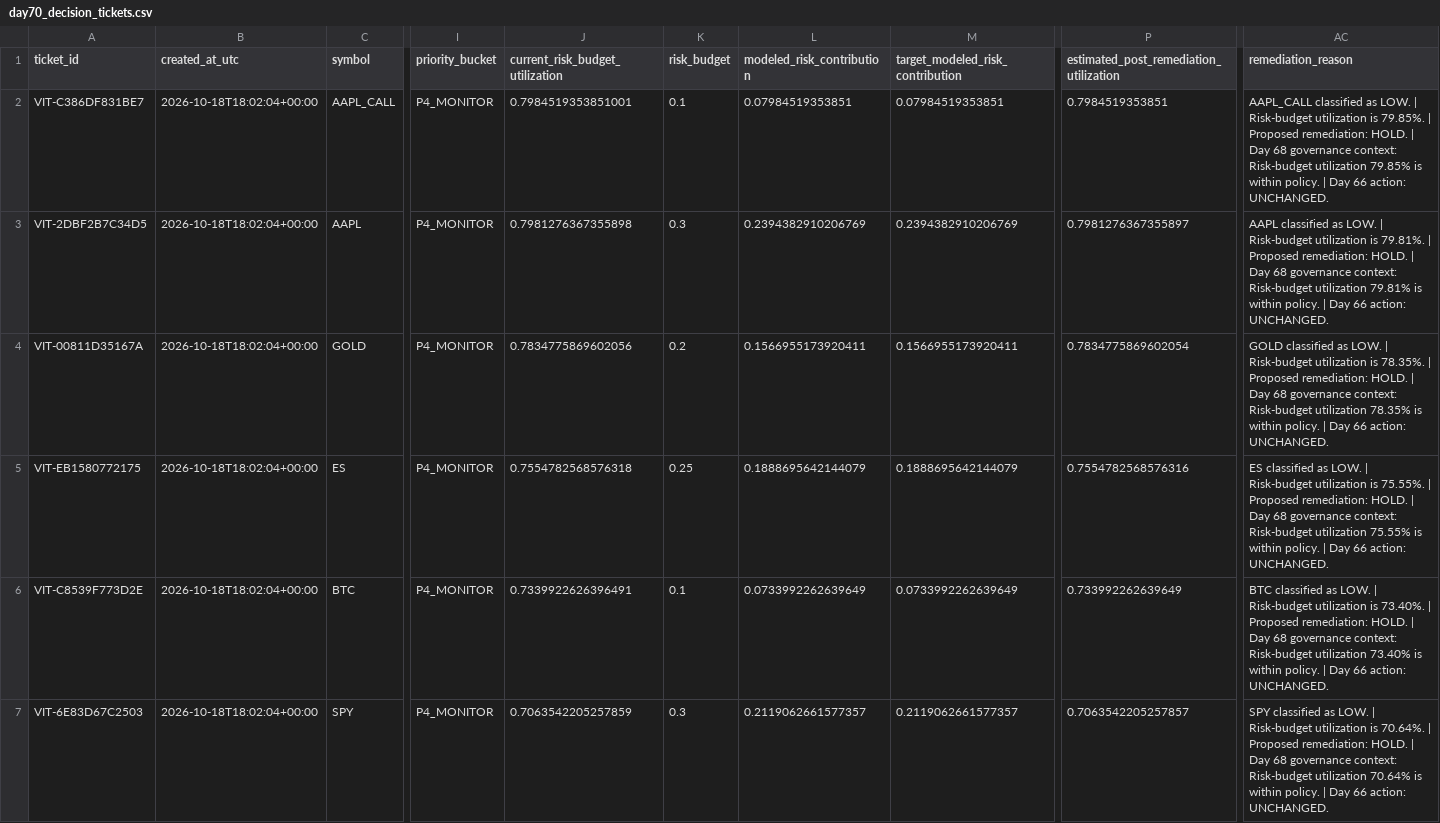
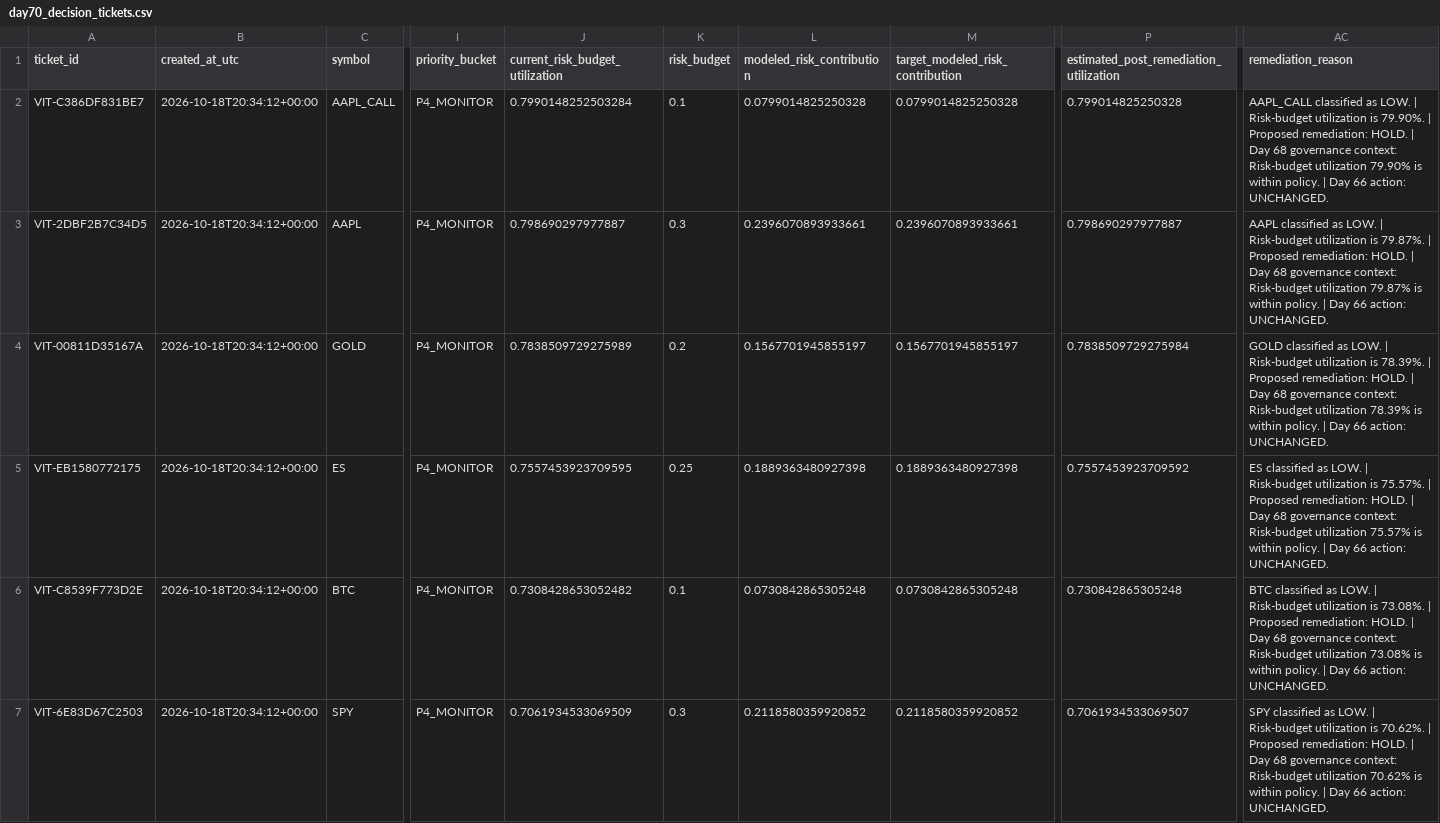
Before and after one commit to Agunp1/AI-Financial-Analyst, a CSV file: day70_decision_tickets.csv, drawn as a sheet; only a part is shown, gaps mark what is left out; the diff covers the shown part only; the diff names each change by its address in the sheet, - before the commit and + after, or states it on an @@ line.

```diff
--- a/day70_decision_tickets.csv
+++ b/day70_decision_tickets.csv
-B2:B7 (created_at_utc): 2026-10-18T18:02:04+00:00
+B2:B7 (created_at_utc): 2026-10-18T20:34:12+00:00
-J2 (current_risk_budget_utilization): 0.7984519353851001
+J2 (current_risk_budget_utilization): 0.7990148252503284
-L2 (modeled_risk_contribution): 0.07984519353851
+L2 (modeled_risk_contribution): 0.0799014825250328
-M2 (target_modeled_risk_contribution): 0.07984519353851
+M2 (target_modeled_risk_contribution): 0.0799014825250328
-P2: 0.7984519353851
+P2: 0.799014825250328
-AC2 (remediation_reason): …utilization is 79.85%. | Proposed remediation: HOLD. | Day 68 governance context: Risk-budget utilization 79.85% is within…
+AC2 (remediation_reason): …utilization is 79.90%. | Proposed remediation: HOLD. | Day 68 governance context: Risk-budget utilization 79.90% is within…
-J3 (current_risk_budget_utilization): 0.7981276367355898
+J3 (current_risk_budget_utilization): 0.798690297977887
-L3 (modeled_risk_contribution): 0.2394382910206769
+L3 (modeled_risk_contribution): 0.2396070893933661
-M3 (target_modeled_risk_contribution): 0.2394382910206769
+M3 (target_modeled_risk_contribution): 0.2396070893933661
-P3: 0.7981276367355897
+P3: 0.798690297977887
-AC3 (remediation_reason): …utilization is 79.81%. | Proposed remediation: HOLD. | Day 68 governance context: Risk-budget utilization 79.81% is within…
+AC3 (remediation_reason): …utilization is 79.87%. | Proposed remediation: HOLD. | Day 68 governance context: Risk-budget utilization 79.87% is within…
-J4 (current_risk_budget_utilization): 0.7834775869602056
+J4 (current_risk_budget_utilization): 0.7838509729275989
-L4 (modeled_risk_contribution): 0.1566955173920411
+L4 (modeled_risk_contribution): 0.1567701945855197
-M4 (target_modeled_risk_contribution): 0.1566955173920411
+M4 (target_modeled_risk_contribution): 0.1567701945855197
-P4: 0.7834775869602054
+P4: 0.7838509729275984
-AC4 (remediation_reason): …utilization is 78.35%. | Proposed remediation: HOLD. | Day 68 governance context: Risk-budget utilization 78.35% is within…
+AC4 (remediation_reason): …utilization is 78.39%. | Proposed remediation: HOLD. | Day 68 governance context: Risk-budget utilization 78.39% is within…
-J5 (current_risk_budget_utilization): 0.7554782568576318
+J5 (current_risk_budget_utilization): 0.7557453923709595
-L5 (modeled_risk_contribution): 0.1888695642144079
+L5 (modeled_risk_contribution): 0.1889363480927398
-M5 (target_modeled_risk_contribution): 0.1888695642144079
+M5 (target_modeled_risk_contribution): 0.1889363480927398
-P5: 0.7554782568576316
+P5: 0.7557453923709592
-AC5 (remediation_reason): …utilization is 75.55%. | Proposed remediation: HOLD. | Day 68 governance context: Risk-budget utilization 75.55% is within…
+AC5 (remediation_reason): …utilization is 75.57%. | Proposed remediation: HOLD. | Day 68 governance context: Risk-budget utilization 75.57% is within…
-J6 (current_risk_budget_utilization): 0.7339922626396491
+J6 (current_risk_budget_utilization): 0.7308428653052482
-L6 (modeled_risk_contribution): 0.0733992262639649
+L6 (modeled_risk_contribution): 0.0730842865305248
-M6 (target_modeled_risk_contribution): 0.0733992262639649
+M6 (target_modeled_risk_contribution): 0.0730842865305248
-P6: 0.733992262639649
+P6: 0.730842865305248
-AC6 (remediation_reason): …utilization is 73.40%. | Proposed remediation: HOLD. | Day 68 governance context: Risk-budget utilization 73.40% is within…
+AC6 (remediation_reason): …utilization is 73.08%. | Proposed remediation: HOLD. | Day 68 governance context: Risk-budget utilization 73.08% is within…
-J7 (current_risk_budget_utilization): 0.7063542205257859
+J7 (current_risk_budget_utilization): 0.7061934533069509
-L7 (modeled_risk_contribution): 0.2119062661577357
+L7 (modeled_risk_contribution): 0.2118580359920852
-M7 (target_modeled_risk_contribution): 0.2119062661577357
+M7 (target_modeled_risk_contribution): 0.2118580359920852
-P7: 0.7063542205257857
+P7: 0.7061934533069507
-AC7 (remediation_reason): …utilization is 70.64%. | Proposed remediation: HOLD. | Day 68 governance context: Risk-budget utilization 70.64% is within…
+AC7 (remediation_reason): …utilization is 70.62%. | Proposed remediation: HOLD. | Day 68 governance context: Risk-budget utilization 70.62% is within…
```
Also changed, not shown: 19 edited cells elsewhere in this file, day67_asset_class_risk_monitor.csv, day67_instrument_risk_monitor.csv, 18 other files.
